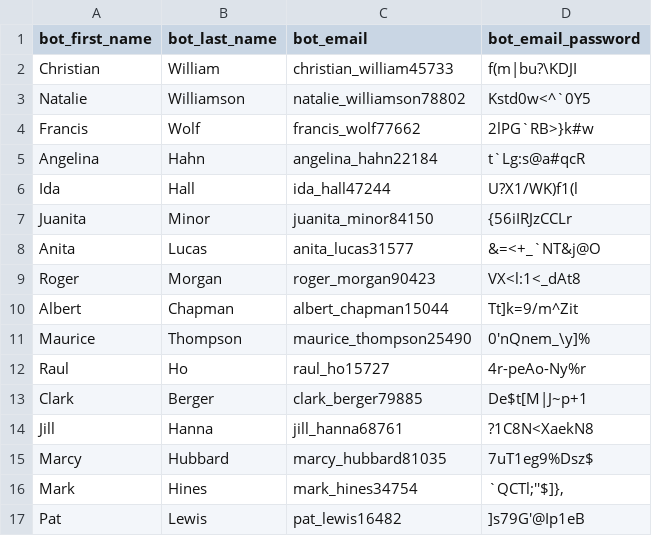
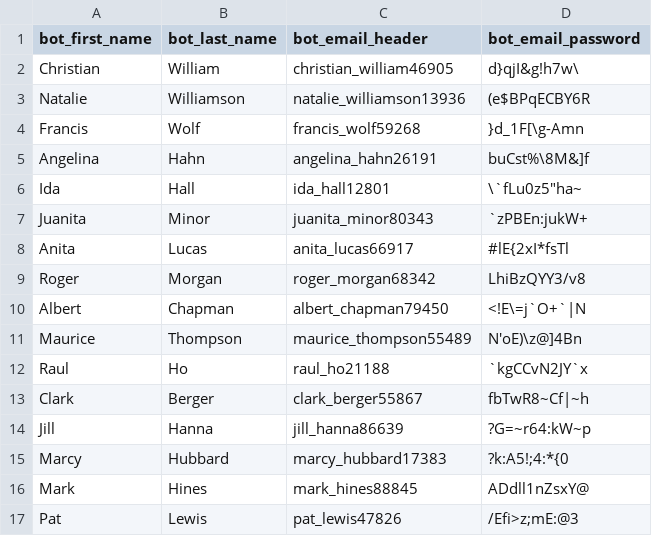
Before and after one commit to dbrown540/PreferredPartnerDB, a CSV file: csv/email_credentials.csv, drawn as a sheet; only a part is shown; the diff covers the shown part only.

```diff
--- a/csv/email_credentials.csv
+++ b/csv/email_credentials.csv
@@ -1,17 +1,17 @@
-bot_first_name,bot_last_name,bot_email,bot_email_password
-Christian,William,christian_william45733,f(m|bu?\KDJI
-Natalie,Williamson,natalie_williamson78802,Kstd0w<^`0Y5
-Francis,Wolf,francis_wolf77662,2lPG`RB>}k#w
-Angelina,Hahn,angelina_hahn22184,t`Lg:s@a#qcR
-Ida,Hall,ida_hall47244,U?X1/WK)f1(l
-Juanita,Minor,juanita_minor84150,{56iIRJzCCLr
-Anita,Lucas,anita_lucas31577,&=<+_`NT&j@O
-Roger,Morgan,roger_morgan90423,VX<l:1<_dAt8
-Albert,Chapman,albert_chapman15044,Tt]k=9/m^Zit
-Maurice,Thompson,maurice_thompson25490,0'nQnem_\y]%
-Raul,Ho,raul_ho15727,4r-peAo-Ny%r
-Clark,Berger,clark_berger79885,De$t[M|J~p+1
-Jill,Hanna,jill_hanna68761,?1C8N<XaekN8
-Marcy,Hubbard,marcy_hubbard81035,7uT1eg9%Dsz$
-Mark,Hines,mark_hines34754,"`QCTl;''$]},"
-Pat,Lewis,pat_lewis16482,]s79G'@Ip1eB
+bot_first_name,bot_last_name,bot_email_header,bot_email_password
+Christian,William,christian_william46905,d}qjI&g!h7w\
+Natalie,Williamson,natalie_williamson13936,(e$BPqECBY6R
+Francis,Wolf,francis_wolf59268,}d_1F[\g-Amn
+Angelina,Hahn,angelina_hahn26191,buCst%\8M&]f
+Ida,Hall,ida_hall12801,"\`fLu0z5""ha~"
+Juanita,Minor,juanita_minor80343,`zPBEn:jukW+
+Anita,Lucas,anita_lucas66917,#lE{2xI*fsTl
+Roger,Morgan,roger_morgan68342,LhiBzQYY3/v8
+Albert,Chapman,albert_chapman79450,<!E\=j`O+`|N
+Maurice,Thompson,maurice_thompson55489,N'oE)\z@]4Bn
+Raul,Ho,raul_ho21188,`kgCCvN2JY`x
+Clark,Berger,clark_berger55867,fbTwR8~Cf|~h
+Jill,Hanna,jill_hanna86639,?G=~r64:kW~p
+Marcy,Hubbard,marcy_hubbard17383,?k:A5!;4:*{0
+Mark,Hines,mark_hines88845,ADdll1nZsxY@
+Pat,Lewis,pat_lewis47826,/Efi>z;mE:@3
```
Also changed, not shown: 68 edited cells elsewhere in this file, output.csv, 5 other files.
